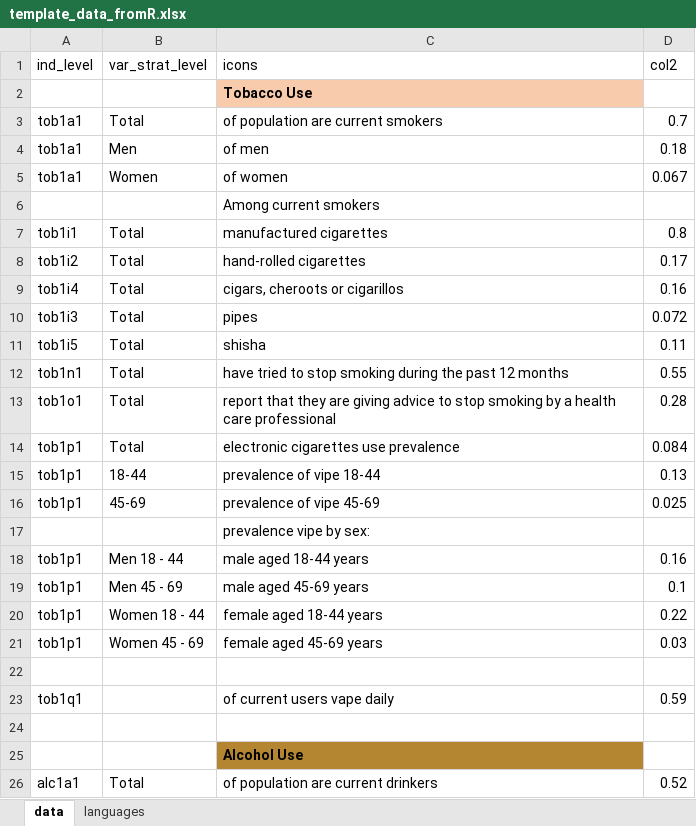
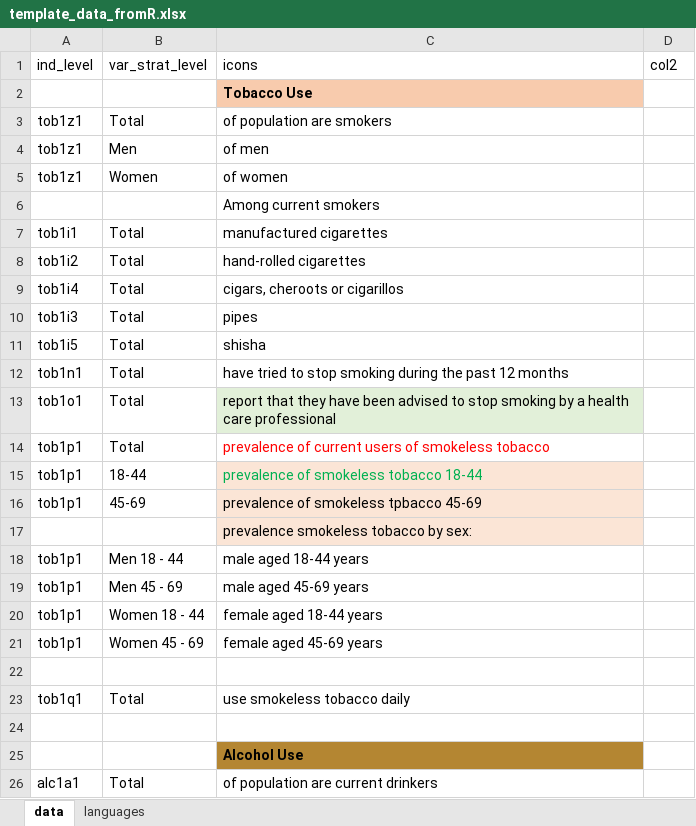
Before and after one commit to WHO-NCDSurveillance/STEPS, an Excel workbook: STEPS_data_analysis/excel_templates/template_data_fromR.xlsx, sheet data, drawn as a sheet; only a part is shown; values as stored, in another font and other column widths than the file's, no borders; the diff covers the shown part only; the diff names each change by its address in the sheet, - before the commit and + after, or states it on an @@ line.

Commit message:
Add files via upload
Updated Excel and infographic templates

```diff
--- a/STEPS_data_analysis/excel_templates/template_data_fromR.xlsx (sheet data)
+++ b/STEPS_data_analysis/excel_templates/template_data_fromR.xlsx (sheet data)
-A3:A5 (ind_level): tob1a1
+A3:A5 (ind_level): tob1z1
-C3 (icons): of population are current smokers
+C3 (icons): of population are smokers
-D3 (col2): 0.7
+D3 (col2): (empty)
-D4 (col2): 0.18
+D4 (col2): (empty)
-D5 (col2): 0.067
+D5 (col2): (empty)
-D7 (col2): 0.8
+D7 (col2): (empty)
-D8 (col2): 0.17
+D8 (col2): (empty)
-D9 (col2): 0.16
+D9 (col2): (empty)
-D10 (col2): 0.072
+D10 (col2): (empty)
-D11 (col2): 0.11
+D11 (col2): (empty)
-D12 (col2): 0.55
+D12 (col2): (empty)
-C13 (icons): …that they are giving advice to stop…
+C13 (icons): …that they have been advised to stop…
-C13 fill: none
+C13 fill: #E2F0D9
-D13 (col2): 0.28
+D13 (col2): (empty)
-C14 (icons): electronic cigarettes use prevalence
+C14 (icons): prevalence of current users of smokeless tobacco
-C14 text colour: black
+C14 text colour: #FF0000
-D14 (col2): 0.084
+D14 (col2): (empty)
-C15 (icons): prevalence of vipe 18-44
+C15 (icons): prevalence of smokeless tobacco 18-44
-C15:C17 fill: none
+C15:C17 fill: #FBE5D6
-C15 text colour: black
+C15 text colour: #00B050
-D15 (col2): 0.13
+D15 (col2): (empty)
-C16 (icons): prevalence of vipe 45-69
+C16 (icons): prevalence of smokeless tpbacco 45-69
-D16 (col2): 0.025
+D16 (col2): (empty)
-C17 (icons): prevalence vipe by sex:
+C17 (icons): prevalence smokeless tobacco by sex:
-D18 (col2): 0.16
+D18 (col2): (empty)
-D19 (col2): 0.1
+D19 (col2): (empty)
-D20 (col2): 0.22
+D20 (col2): (empty)
-D21 (col2): 0.03
+D21 (col2): (empty)
-B23 (var_strat_level): (empty)
+B23 (var_strat_level): Total
-C23 (icons): of current users vape daily
+C23 (icons): use smokeless tobacco daily
-D23 (col2): 0.59
+D23 (col2): (empty)
-D26 (col2): 0.52
+D26 (col2): (empty)
```
Also changed, not shown: 12 added rows, 25 removed rows and 72 edited cells elsewhere in this sheet, sheet languages, STEPS_data_analysis/excel_templates/data_fromR.xlsx, 1 other file.
